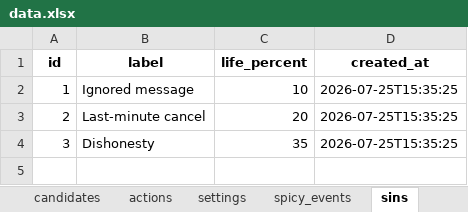
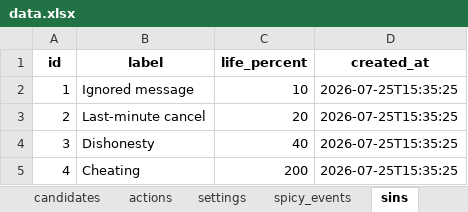
Before and after one commit to milenakulasek/Dating-n-Rating, an Excel workbook: data.xlsx, sheet sins, drawn as a sheet; values as stored, in another font and other column widths than the file's, no borders; the diff names each change by its address in the sheet, - before the commit and + after, or states it on an @@ line.

```diff
--- a/data.xlsx (sheet sins)
+++ b/data.xlsx (sheet sins)
-C4 (life_percent): 35
+C4 (life_percent): 40
+row 5: 4 | Cheating | 200 | 2026-07-25T15:35:25
```
Also changed, not shown: sheet actions, sheet settings.
